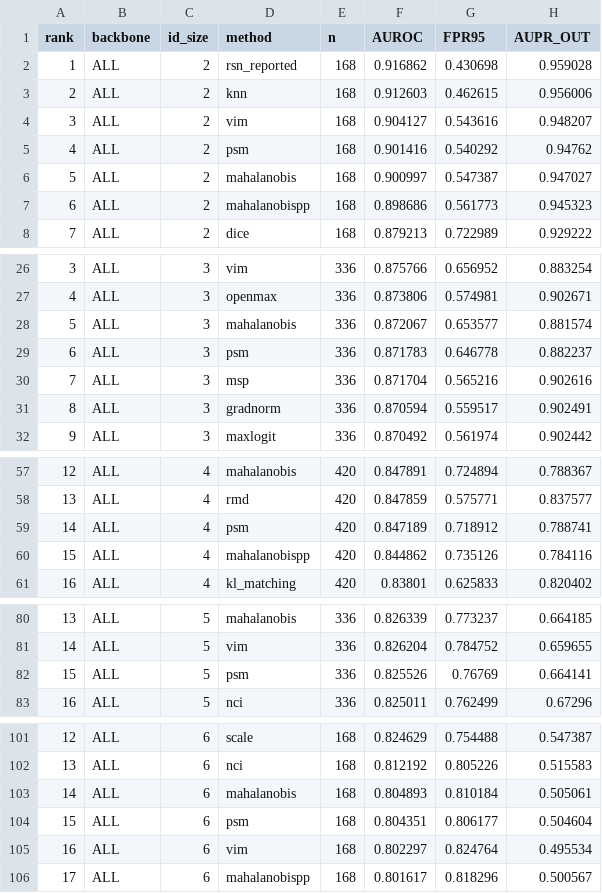
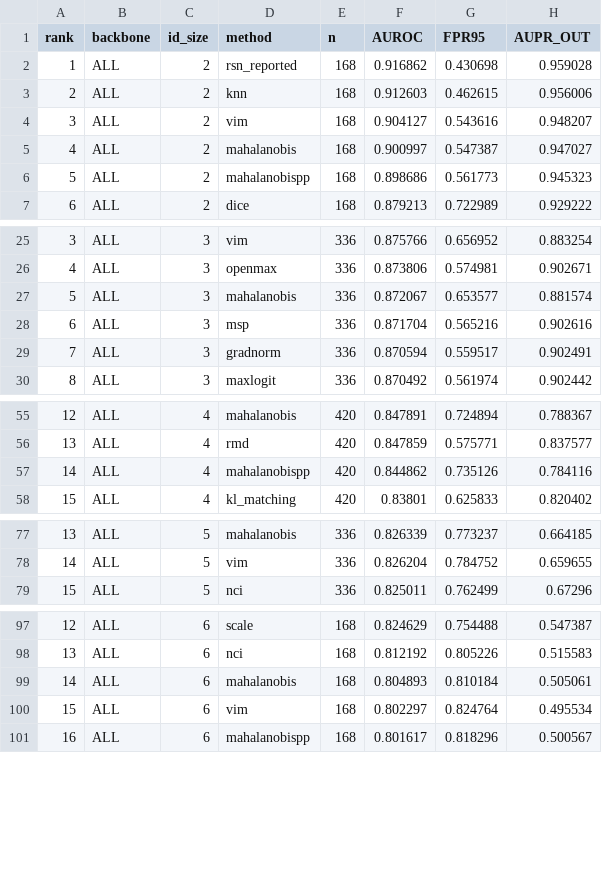
Before and after one commit to omotes24/MAF07, a CSV file: docs/results/rsn_baseline_full_20260711/aggregated/ranking_by_id_size.csv, drawn as a sheet; only a part is shown, gaps mark what is left out; removed rows and columns are numbered as before the commit, all else as after; the diff covers the shown part only; the diff names each change by its address in the sheet, - before the commit and + after, or states it on an @@ line.

```diff
--- a/docs/results/rsn_baseline_full_20260711/aggregated/ranking_by_id_size.csv
+++ b/docs/results/rsn_baseline_full_20260711/aggregated/ranking_by_id_size.csv
-row 5: 4 | ALL | 2 | psm | 168 | 0.901416 | 0.540292 | 0.94762
@@ column A (rank) renumbered from row 5 down @@
-row 29: 6 | ALL | 3 | psm | 336 | 0.871783 | 0.646778 | 0.882237
-row 59: 14 | ALL | 4 | psm | 420 | 0.847189 | 0.718912 | 0.788741
-row 82: 15 | ALL | 5 | psm | 336 | 0.825526 | 0.76769 | 0.664141
-row 104: 15 | ALL | 6 | psm | 168 | 0.804351 | 0.806177 | 0.504604
```
Also changed, not shown: 1 removed row elsewhere in this file, docs/results/rsn_baseline_full_20260711/aggregated/coverage_by_method_id_size.csv, docs/results/rsn_baseline_full_20260711/aggregated/mean_metric_rank_m2_m7.csv, 15 other files.
